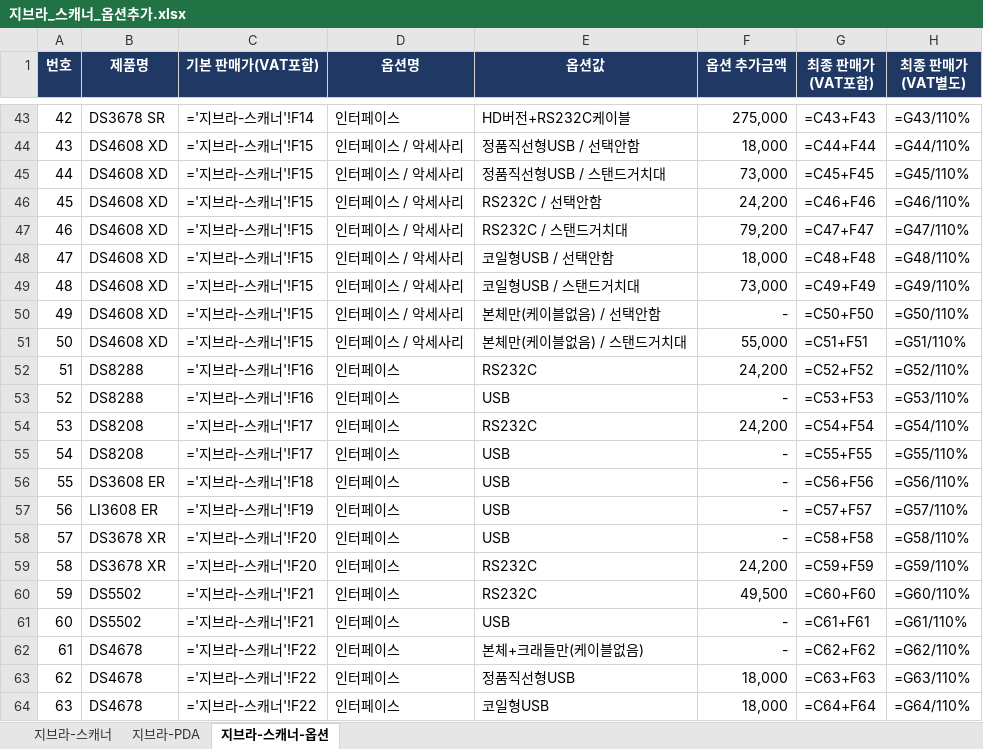
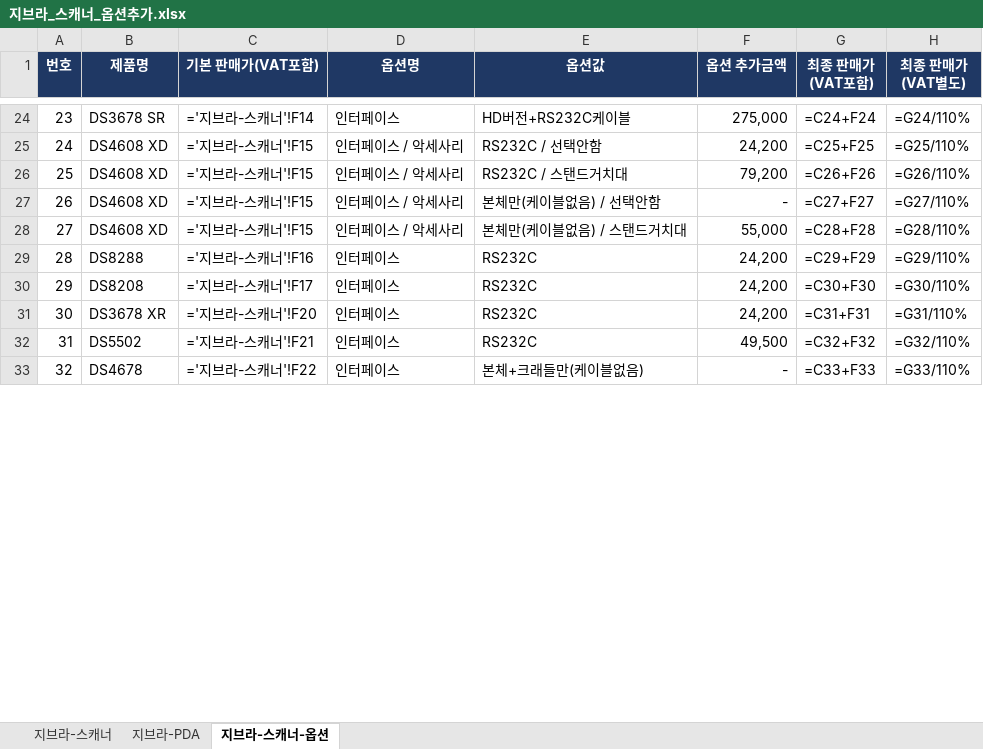
Before and after one commit to 24730060/-, an Excel workbook: output/지브라_스캐너_옵션추가.xlsx, sheet 지브라-스캐너-옵션, drawn as a sheet; only a part is shown, gaps mark what is left out; values as stored, in another font and other column widths than the file's, no borders; formulas without a stored value are shown as written; removed rows and columns are numbered as before the commit, all else as after; the diff covers the shown part only; the diff names each change by its address in the sheet, - before the commit and + after, or states it on an @@ line.

```diff
--- a/output/지브라_스캐너_옵션추가.xlsx (sheet 지브라-스캐너-옵션)
+++ b/output/지브라_스캐너_옵션추가.xlsx (sheet 지브라-스캐너-옵션)
@@ column A (번호) renumbered from row 2 down @@
-G24 (최종 판매가(VAT포함)): =C43+F43
+G24 (최종 판매가(VAT포함)): =C24+F24
-H24 (최종 판매가(VAT별도)): =G43/110%
+H24 (최종 판매가(VAT별도)): =G24/110%
-row 44: 43 | DS4608 XD | ='지브라-스캐너'!F15 | 인터페이스 / 악세사리 | 정품직선형USB / 선택안함 | 18,000 | =C44+F44 | =G44/110%
-row 45: 44 | DS4608 XD | ='지브라-스캐너'!F15 | 인터페이스 / 악세사리 | 정품직선형USB / 스탠드거치대 | 73,000 | =C45+F45 | =G45/110%
-G25 (최종 판매가(VAT포함)): =C46+F46
+G25 (최종 판매가(VAT포함)): =C25+F25
-H25 (최종 판매가(VAT별도)): =G46/110%
+H25 (최종 판매가(VAT별도)): =G25/110%
-G26 (최종 판매가(VAT포함)): =C47+F47
+G26 (최종 판매가(VAT포함)): =C26+F26
-H26 (최종 판매가(VAT별도)): =G47/110%
+H26 (최종 판매가(VAT별도)): =G26/110%
-row 48: 47 | DS4608 XD | ='지브라-스캐너'!F15 | 인터페이스 / 악세사리 | 코일형USB / 선택안함 | 18,000 | =C48+F48 | =G48/110%
-row 49: 48 | DS4608 XD | ='지브라-스캐너'!F15 | 인터페이스 / 악세사리 | 코일형USB / 스탠드거치대 | 73,000 | =C49+F49 | =G49/110%
-G27 (최종 판매가(VAT포함)): =C50+F50
+G27 (최종 판매가(VAT포함)): =C27+F27
-H27 (최종 판매가(VAT별도)): =G50/110%
+H27 (최종 판매가(VAT별도)): =G27/110%
-G28 (최종 판매가(VAT포함)): =C51+F51
+G28 (최종 판매가(VAT포함)): =C28+F28
-H28 (최종 판매가(VAT별도)): =G51/110%
+H28 (최종 판매가(VAT별도)): =G28/110%
-G29 (최종 판매가(VAT포함)): =C52+F52
+G29 (최종 판매가(VAT포함)): =C29+F29
-H29 (최종 판매가(VAT별도)): =G52/110%
+H29 (최종 판매가(VAT별도)): =G29/110%
-row 53: 52 | DS8288 | ='지브라-스캐너'!F16 | 인터페이스 | USB | - | =C53+F53 | =G53/110%
-G30 (최종 판매가(VAT포함)): =C54+F54
+G30 (최종 판매가(VAT포함)): =C30+F30
-H30 (최종 판매가(VAT별도)): =G54/110%
+H30 (최종 판매가(VAT별도)): =G30/110%
-row 55: 54 | DS8208 | ='지브라-스캐너'!F17 | 인터페이스 | USB | - | =C55+F55 | =G55/110%
-row 56: 55 | DS3608 ER | ='지브라-스캐너'!F18 | 인터페이스 | USB | - | =C56+F56 | =G56/110%
-row 57: 56 | LI3608 ER | ='지브라-스캐너'!F19 | 인터페이스 | USB | - | =C57+F57 | =G57/110%
-row 58: 57 | DS3678 XR | ='지브라-스캐너'!F20 | 인터페이스 | USB | - | =C58+F58 | =G58/110%
-G31 (최종 판매가(VAT포함)): =C59+F59
+G31 (최종 판매가(VAT포함)): =C31+F31
-H31 (최종 판매가(VAT별도)): =G59/110%
+H31 (최종 판매가(VAT별도)): =G31/110%
-G32 (최종 판매가(VAT포함)): =C60+F60
+G32 (최종 판매가(VAT포함)): =C32+F32
-H32 (최종 판매가(VAT별도)): =G60/110%
+H32 (최종 판매가(VAT별도)): =G32/110%
-row 61: 60 | DS5502 | ='지브라-스캐너'!F21 | 인터페이스 | USB | - | =C61+F61 | =G61/110%
-G33 (최종 판매가(VAT포함)): =C62+F62
+G33 (최종 판매가(VAT포함)): =C33+F33
-H33 (최종 판매가(VAT별도)): =G62/110%
+H33 (최종 판매가(VAT별도)): =G33/110%
-row 63: 62 | DS4678 | ='지브라-스캐너'!F22 | 인터페이스 | 정품직선형USB | 18,000 | =C63+F63 | =G63/110%
-row 64: 63 | DS4678 | ='지브라-스캐너'!F22 | 인터페이스 | 코일형USB | 18,000 | =C64+F64 | =G64/110%
```
Also changed, not shown: 26 removed rows and 68 edited cells elsewhere in this sheet, sheet 지브라-스캐너.
